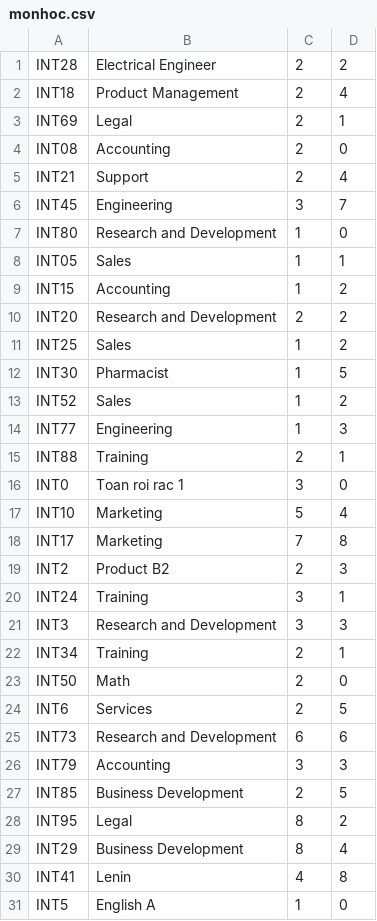
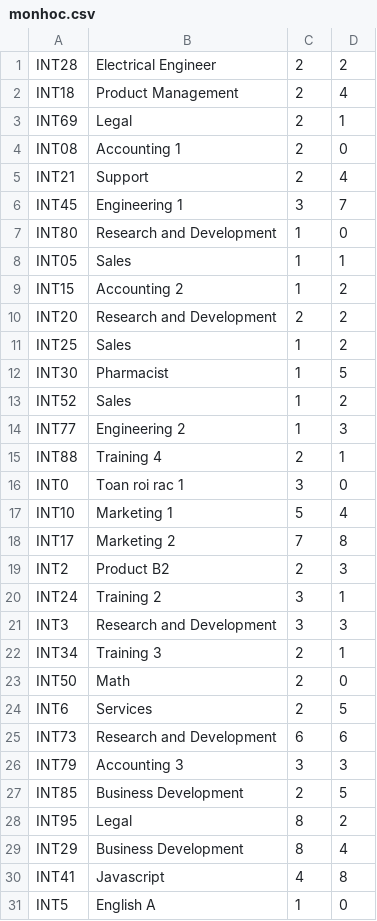
Before and after one commit to WalterClementsJr/CppApp, a CSV file: build/data/monhoc.csv, drawn as a sheet; only a part is shown; the diff covers the shown part only.

```diff
--- a/build/data/monhoc.csv
+++ b/build/data/monhoc.csv
@@ -3,8 +3,8 @@ INT18|Product Management|2|4
 INT69|Legal|2|1
-INT08|Accounting|2|0
+INT08|Accounting 1|2|0
 INT21|Support|2|4
-INT45|Engineering|3|7
+INT45|Engineering 1|3|7
 INT80|Research and Development|1|0
 INT05|Sales|1|1
-INT15|Accounting|1|2
+INT15|Accounting 2|1|2
 INT20|Research and Development|2|2
@@ -13,11 +13,11 @@ INT30|Pharmacist|1|5
 INT52|Sales|1|2
-INT77|Engineering|1|3
-INT88|Training|2|1
+INT77|Engineering 2|1|3
+INT88|Training 4|2|1
 INT0|Toan roi rac 1|3|0
-INT10|Marketing|5|4
-INT17|Marketing|7|8
+INT10|Marketing 1|5|4
+INT17|Marketing 2|7|8
 INT2|Product B2|2|3
-INT24|Training|3|1
+INT24|Training 2|3|1
 INT3|Research and Development|3|3
-INT34|Training|2|1
+INT34|Training 3|2|1
 INT50|Math|2|0
@@ -25,3 +25,3 @@ INT6|Services|2|5
 INT73|Research and Development|6|6
-INT79|Accounting|3|3
+INT79|Accounting 3|3|3
 INT85|Business Development|2|5
@@ -29,3 +29,3 @@ INT95|Legal|8|2
 INT29|Business Development|8|4
-INT41|Lenin|4|8
+INT41|Javascript|4|8
 INT5|English A|1|0
```
Also changed, not shown: 1 removed row and 3 edited cells elsewhere in this file, 1 other file.
